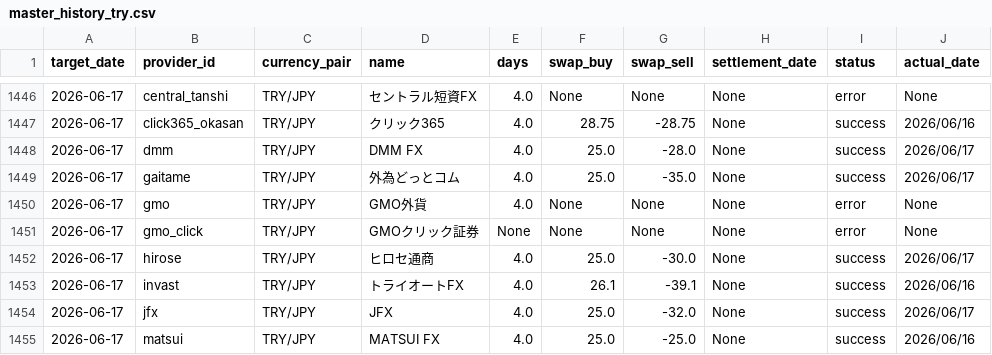
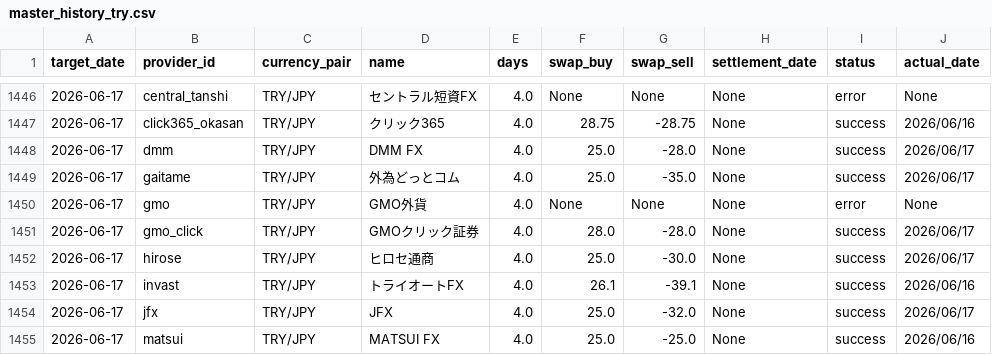
Before and after one commit to pcjidouka-spec/lira-watch-public-jp, a CSV file: public/data/master_history_try.csv, drawn as a sheet; only a part is shown, gaps mark what is left out.

Commit message:
Update data 2026-06-18

```diff
--- a/public/data/master_history_try.csv
+++ b/public/data/master_history_try.csv
@@ -1450,3 +1450,3 @@ target_date,provider_id,currency_pair,name,days,swap_buy,swap_sell,settlement_da
 2026-06-17,gmo,TRY/JPY,GMO外貨,4.0,None,None,None,error,None
-2026-06-17,gmo_click,TRY/JPY,GMOクリック証券,None,None,None,None,error,None
+2026-06-17,gmo_click,TRY/JPY,GMOクリック証券,4.0,28.0,-28.0,None,success,2026/06/17
 2026-06-17,hirose,TRY/JPY,ヒロセ通商,4.0,25.0,-30.0,None,success,2026/06/17
```
Also changed, not shown: 3 other files.
